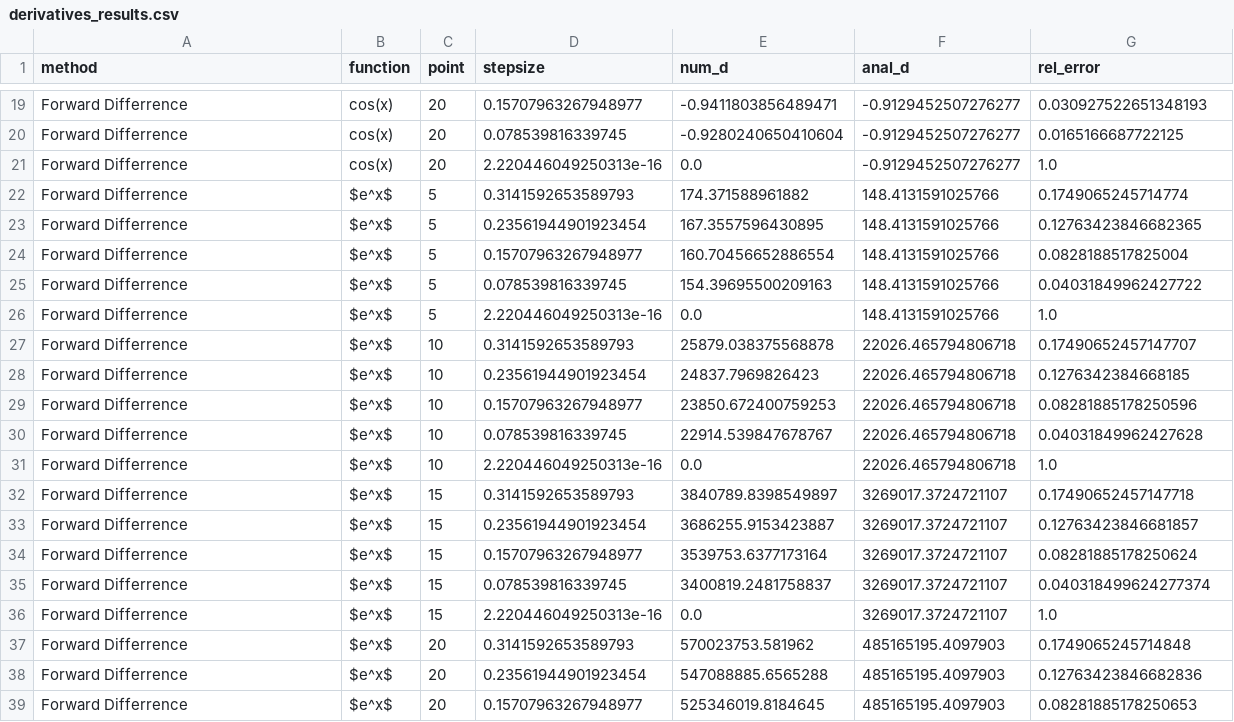
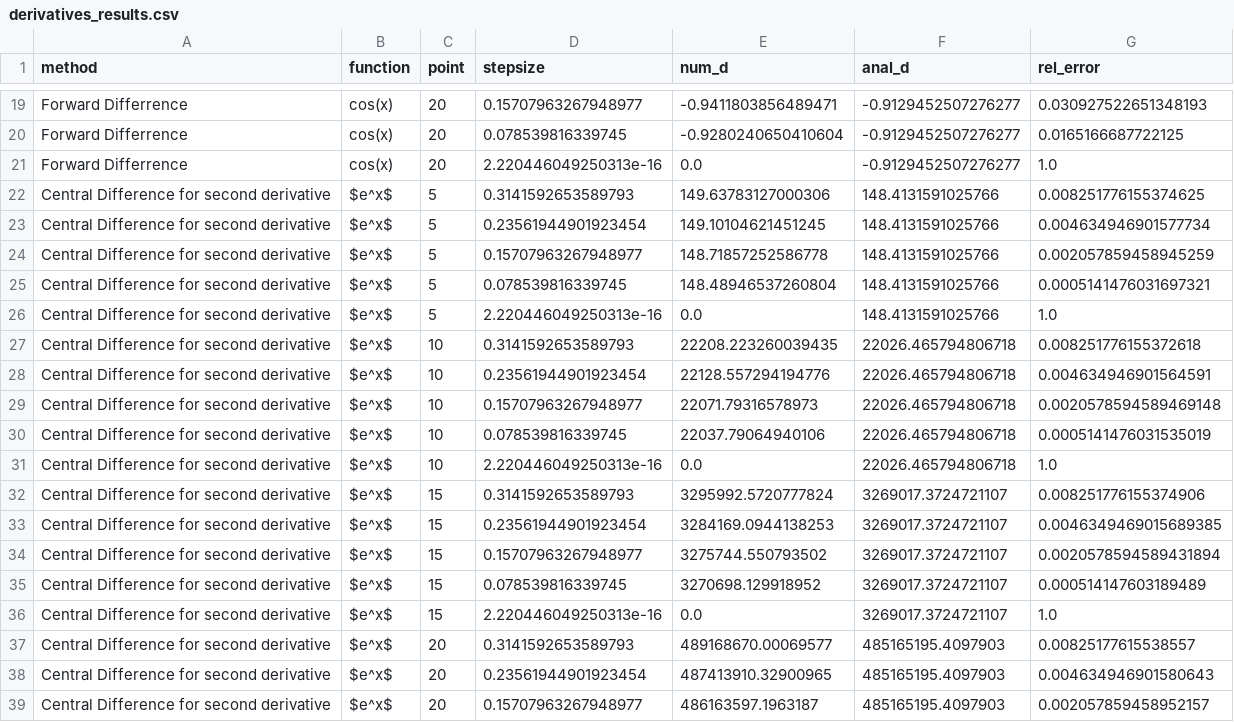
Before and after one commit to arir2001/Computer-Simulations-Assignment-One, a CSV file: derivatives_results.csv, drawn as a sheet; only a part is shown, gaps mark what is left out; the diff covers the shown part only.

```diff
--- a/derivatives_results.csv
+++ b/derivatives_results.csv
@@ -21,19 +21,19 @@ Forward Differrence,cos(x),20,0.078539816339745,-0.9280240650410604,-0.912945250
 Forward Differrence,cos(x),20,2.220446049250313e-16,0.0,-0.9129452507276277,1.0
-Forward Differrence,$e^x$,5,0.3141592653589793,174.371588961882,148.4131591025766,0.1749065245714774
-Forward Differrence,$e^x$,5,0.23561944901923454,167.3557596430895,148.4131591025766,0.12763423846682365
-Forward Differrence,$e^x$,5,0.15707963267948977,160.70456652886554,148.4131591025766,0.0828188517825004
-Forward Differrence,$e^x$,5,0.078539816339745,154.39695500209163,148.4131591025766,0.04031849962427722
-Forward Differrence,$e^x$,5,2.220446049250313e-16,0.0,148.4131591025766,1.0
-Forward Differrence,$e^x$,10,0.3141592653589793,25879.038375568878,22026.465794806718,0.17490652457147707
-Forward Differrence,$e^x$,10,0.23561944901923454,24837.7969826423,22026.465794806718,0.1276342384668185
-Forward Differrence,$e^x$,10,0.15707963267948977,23850.672400759253,22026.465794806718,0.08281885178250596
-Forward Differrence,$e^x$,10,0.078539816339745,22914.539847678767,22026.465794806718,0.04031849962427628
-Forward Differrence,$e^x$,10,2.220446049250313e-16,0.0,22026.465794806718,1.0
-Forward Differrence,$e^x$,15,0.3141592653589793,3840789.8398549897,3269017.3724721107,0.17490652457147718
-Forward Differrence,$e^x$,15,0.23561944901923454,3686255.9153423887,3269017.3724721107,0.12763423846681857
-Forward Differrence,$e^x$,15,0.15707963267948977,3539753.6377173164,3269017.3724721107,0.08281885178250624
-Forward Differrence,$e^x$,15,0.078539816339745,3400819.2481758837,3269017.3724721107,0.040318499624277374
-Forward Differrence,$e^x$,15,2.220446049250313e-16,0.0,3269017.3724721107,1.0
-Forward Differrence,$e^x$,20,0.3141592653589793,570023753.581962,485165195.4097903,0.1749065245714848
-Forward Differrence,$e^x$,20,0.23561944901923454,547088885.6565288,485165195.4097903,0.12763423846682836
-Forward Differrence,$e^x$,20,0.15707963267948977,525346019.8184645,485165195.4097903,0.08281885178250653
+Central Difference for second derivative,$e^x$,5,0.3141592653589793,149.63783127000306,148.4131591025766,0.008251776155374625
+Central Difference for second derivative,$e^x$,5,0.23561944901923454,149.10104621451245,148.4131591025766,0.004634946901577734
+Central Difference for second derivative,$e^x$,5,0.15707963267948977,148.71857252586778,148.4131591025766,0.002057859458945259
+Central Difference for second derivative,$e^x$,5,0.078539816339745,148.48946537260804,148.4131591025766,0.0005141476031697321
+Central Difference for second derivative,$e^x$,5,2.220446049250313e-16,0.0,148.4131591025766,1.0
+Central Difference for second derivative,$e^x$,10,0.3141592653589793,22208.223260039435,22026.465794806718,0.008251776155372618
+Central Difference for second derivative,$e^x$,10,0.23561944901923454,22128.557294194776,22026.465794806718,0.004634946901564591
+Central Difference for second derivative,$e^x$,10,0.15707963267948977,22071.79316578973,22026.465794806718,0.0020578594589469148
+Central Difference for second derivative,$e^x$,10,0.078539816339745,22037.79064940106,22026.465794806718,0.0005141476031535019
+Central Difference for second derivative,$e^x$,10,2.220446049250313e-16,0.0,22026.465794806718,1.0
+Central Difference for second derivative,$e^x$,15,0.3141592653589793,3295992.5720777824,3269017.3724721107,0.008251776155374906
+Central Difference for second derivative,$e^x$,15,0.23561944901923454,3284169.0944138253,3269017.3724721107,0.0046349469015689385
+Central Difference for second derivative,$e^x$,15,0.15707963267948977,3275744.550793502,3269017.3724721107,0.0020578594589431894
+Central Difference for second derivative,$e^x$,15,0.078539816339745,3270698.129918952,3269017.3724721107,0.000514147603189489
+Central Difference for second derivative,$e^x$,15,2.220446049250313e-16,0.0,3269017.3724721107,1.0
+Central Difference for second derivative,$e^x$,20,0.3141592653589793,489168670.00069577,485165195.4097903,0.00825177615538557
+Central Difference for second derivative,$e^x$,20,0.23561944901923454,487413910.32900965,485165195.4097903,0.004634946901580643
+Central Difference for second derivative,$e^x$,20,0.15707963267948977,486163597.1963187,485165195.4097903,0.002057859458952157
```
Also changed, not shown: 56 edited cells elsewhere in this file, 16 other files.
